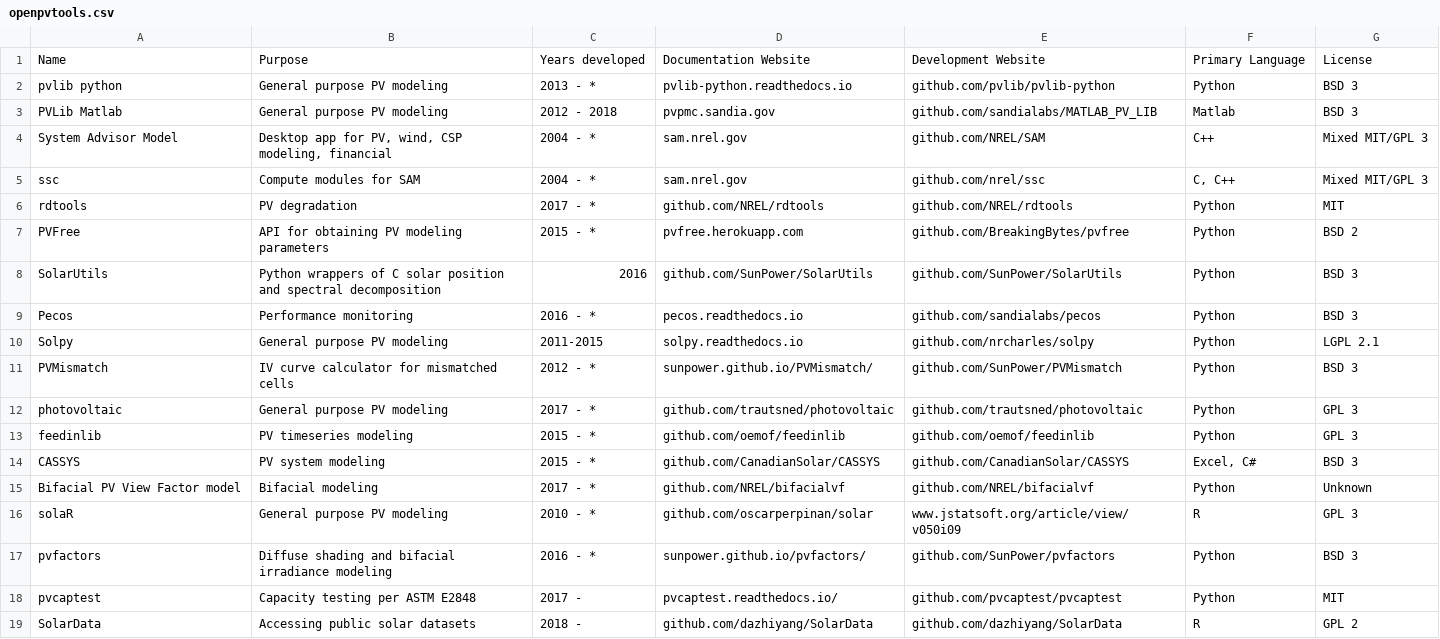
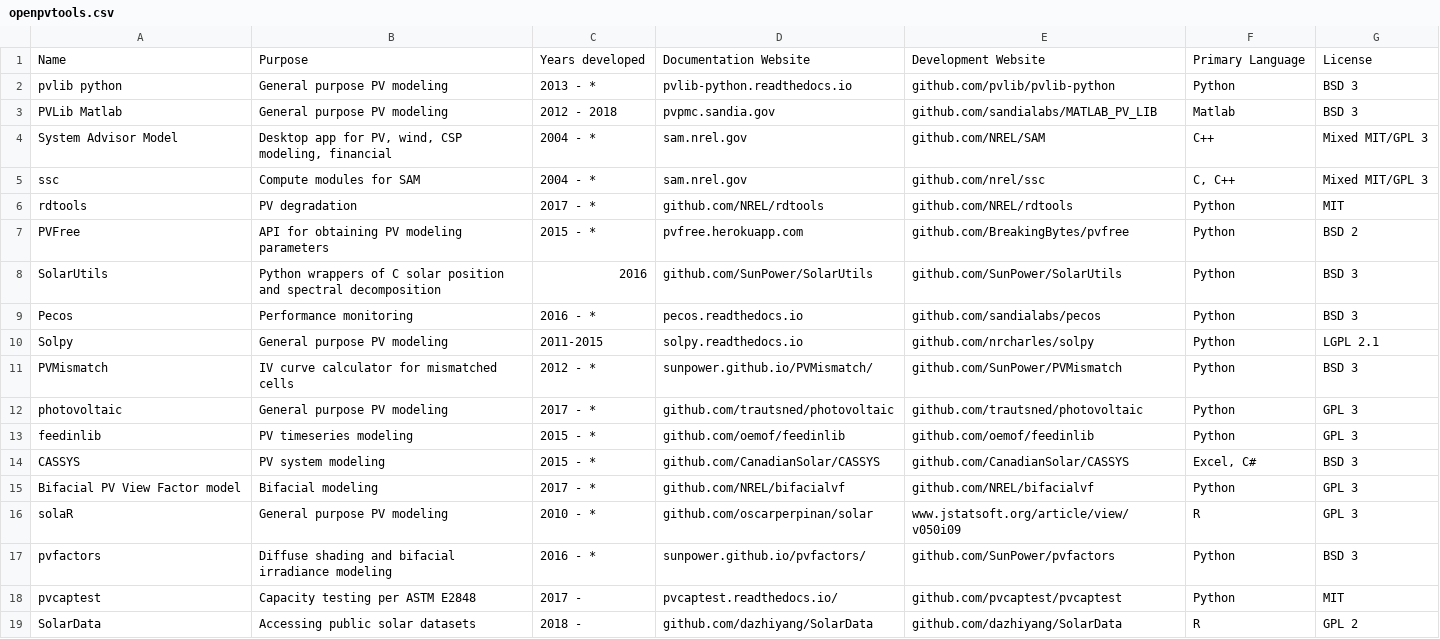
Before and after one commit to openpvtools/openpvtools, a CSV file: openpvtools.csv, drawn as a sheet.

Commit message:
Update bifacialVF license

```diff
--- a/openpvtools.csv
+++ b/openpvtools.csv
@@ -14,3 +14,3 @@ feedinlib,PV timeseries modeling,2015 - *,github.com/oemof/feedinlib,github.com/
 CASSYS,PV system modeling,2015 - *,github.com/CanadianSolar/CASSYS,github.com/CanadianSolar/CASSYS,"Excel, C#",BSD 3
-Bifacial PV View Factor model,Bifacial modeling,2017 - *,github.com/NREL/bifacialvf,github.com/NREL/bifacialvf,Python,Unknown
+Bifacial PV View Factor model,Bifacial modeling,2017 - *,github.com/NREL/bifacialvf,github.com/NREL/bifacialvf,Python,GPL 3
 solaR,General purpose PV modeling,2010 - *,github.com/oscarperpinan/solar,www.jstatsoft.org/article/view/v050i09,R,GPL 3
```
